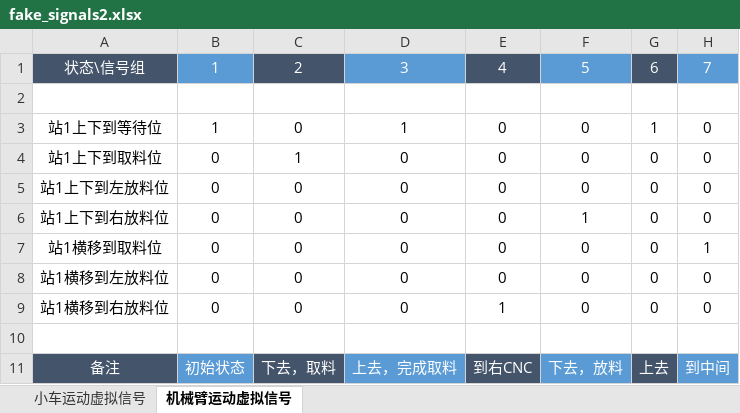
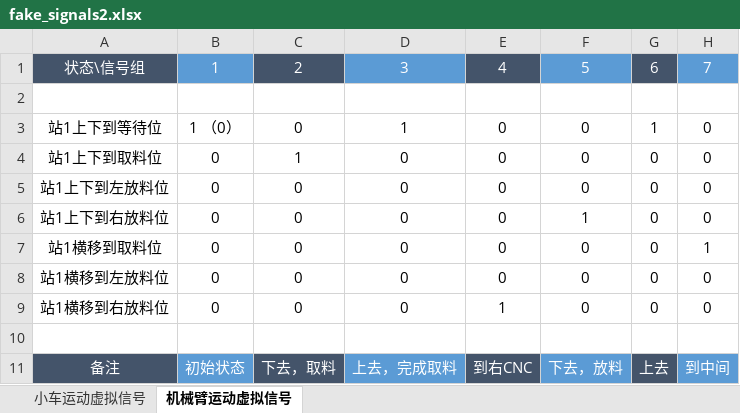
Before and after one commit to wharry8/ProductionLineMonitor, an Excel workbook: docs/fake_signals2.xlsx, sheet 机械臂运动虚拟信号, drawn as a sheet; values as stored, in another font and other column widths than the file's, no borders; charts and pictures not drawn; the diff names each change by its address in the sheet, - before the commit and + after, or states it on an @@ line.

```diff
--- a/docs/fake_signals2.xlsx (sheet 机械臂运动虚拟信号)
+++ b/docs/fake_signals2.xlsx (sheet 机械臂运动虚拟信号)
-B3: 1
+B3: 1 （0）
```
Also changed, not shown: 5 other files.
